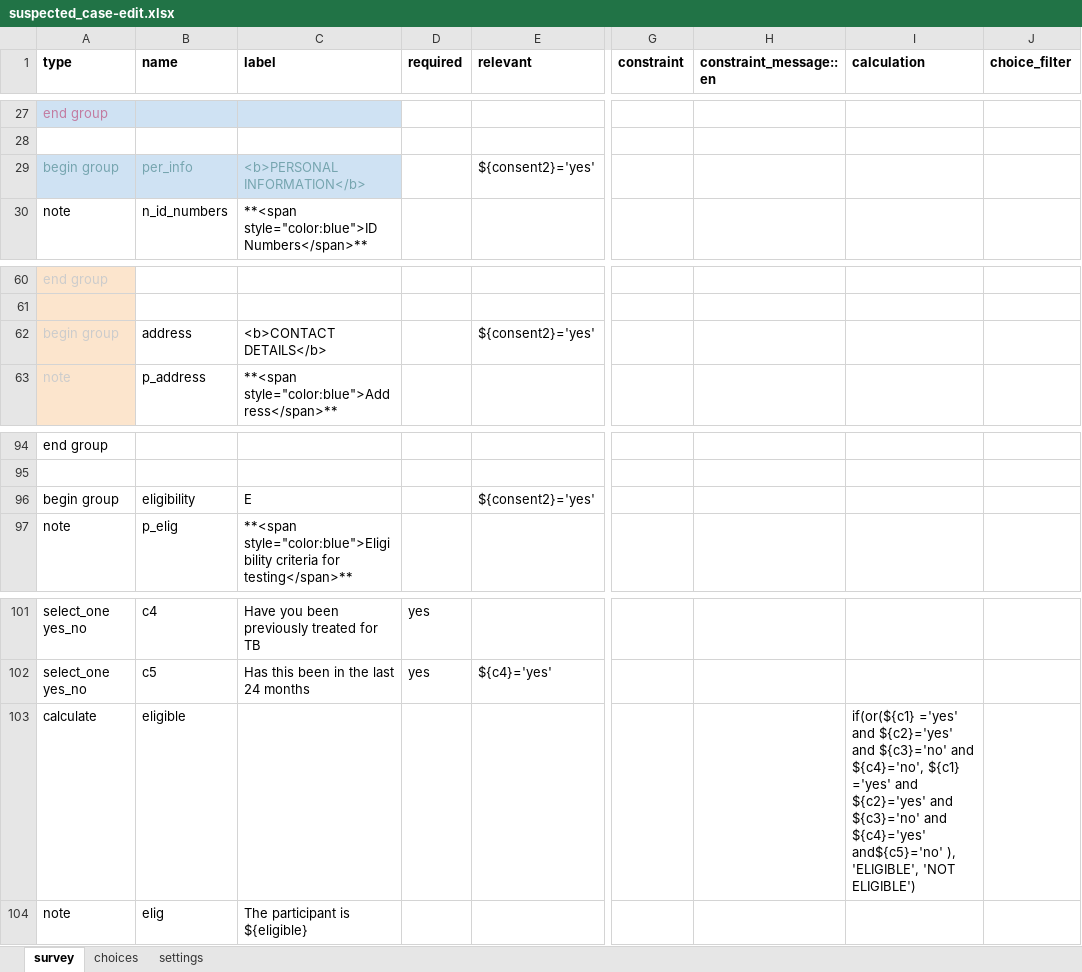
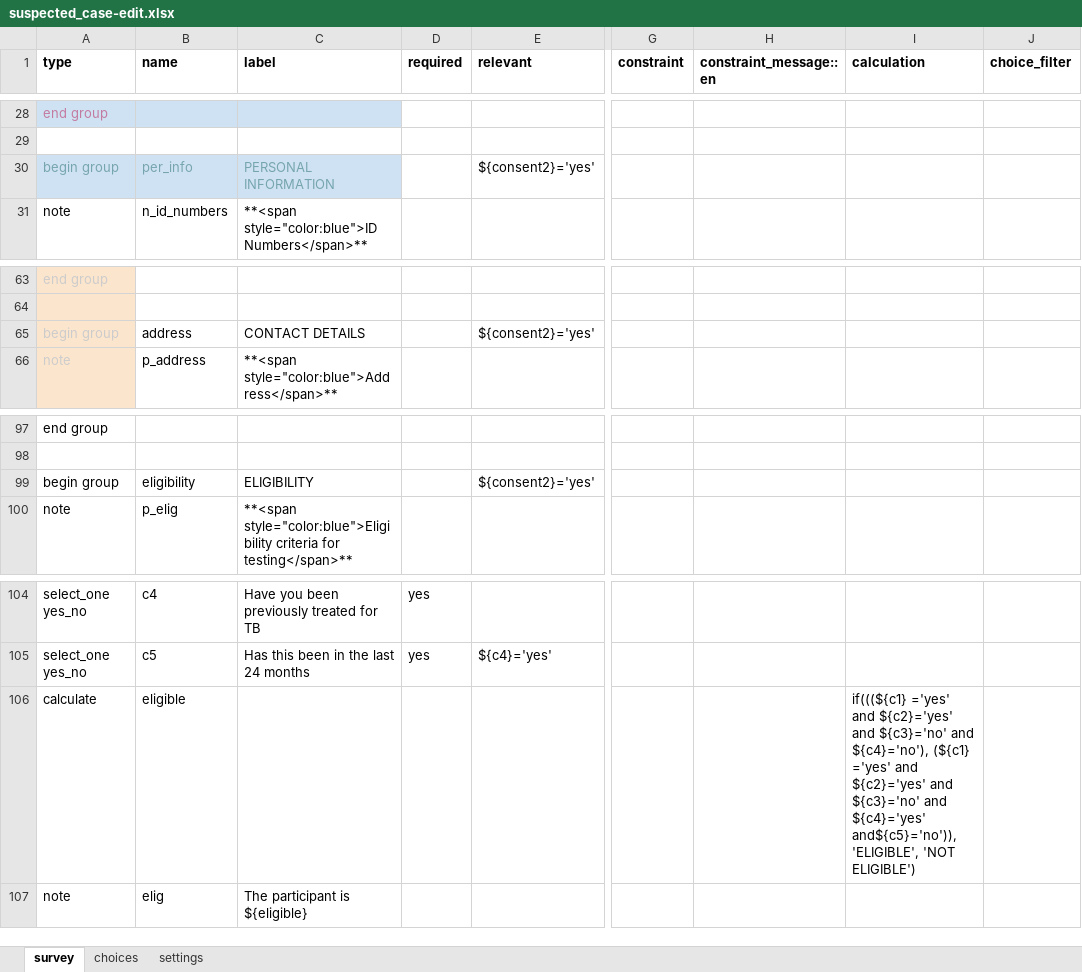
Before and after one commit to oyierp/Bodaboda_Test, an Excel workbook: config-boda-moh-ke-master/forms/contact/suspected_case-edit.xlsx, sheet survey, drawn as a sheet; only a part is shown, gaps mark what is left out; values as stored, in another font and other column widths than the file's, no borders; conditional formats not drawn; addresses are those after the commit; the diff covers the shown part only; the diff names each change by its address in the sheet, - before the commit and + after, or states it on an @@ line.

```diff
--- a/config-boda-moh-ke-master/forms/contact/suspected_case-edit.xlsx (sheet survey)
+++ b/config-boda-moh-ke-master/forms/contact/suspected_case-edit.xlsx (sheet survey)
-C30 (label): <b>PERSONAL INFORMATION</b>
+C30 (label): PERSONAL INFORMATION
-C65 (label): <b>CONTACT DETAILS</b>
+C65 (label): CONTACT DETAILS
-C99 (label): E
+C99 (label): ELIGIBILITY
-I106 (calculation): if(or(${c1} ='yes' and ${c2}='yes' and ${c3}='no' and ${c4}='no', ${c1} ='yes' and ${c2}='yes' and ${c3}='no' and ${c4}='yes' and${c5}='no' ), 'ELIGIBLE', 'NOT…
+I106 (calculation): if(((${c1} ='yes' and ${c2}='yes' and ${c3}='no' and ${c4}='no'), (${c1} ='yes' and ${c2}='yes' and ${c3}='no' and ${c4}='yes' and${c5}='no')), 'ELIGIBLE', 'NOT…
```
Also changed, not shown: 3 added rows, 12 edited cells and cell formats elsewhere in this sheet, sheet settings, config-boda-moh-ke-master/forms/contact/suspected_case-create.xlsx.
